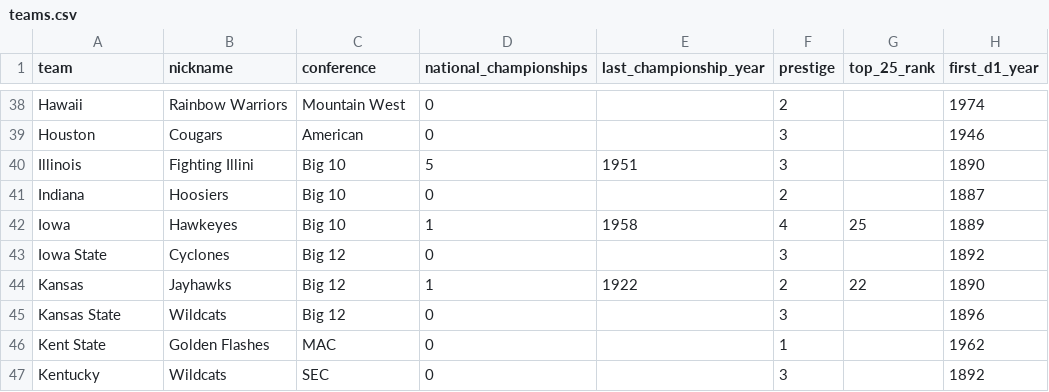
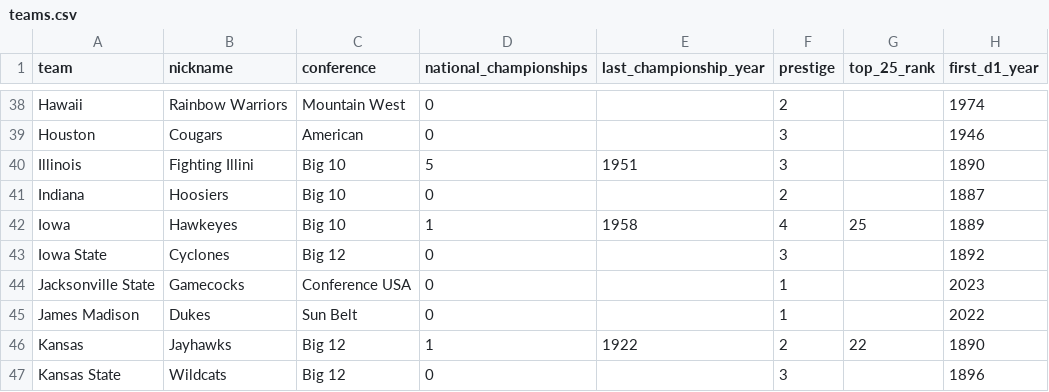
Before and after one commit to GeekySuperset/dynasty-draw, a CSV file: data/teams.csv, drawn as a sheet; only a part is shown, gaps mark what is left out; the shorter side is filled out with more unchanged rows.

Commit message:
Added JMU and Jacksonville State

```diff
--- a/data/teams.csv
+++ b/data/teams.csv
@@ -43,2 +43,4 @@ Iowa,Hawkeyes,Big 10,1,1958,4,25,1889
 Iowa State,Cyclones,Big 12,0,,3,,1892
+Jacksonville State,Gamecocks,Conference USA,0,,1,,2023
+James Madison,Dukes,Sun Belt,0,,1,,2022
 Kansas,Jayhawks,Big 12,1,1922,2,22,1890
```
